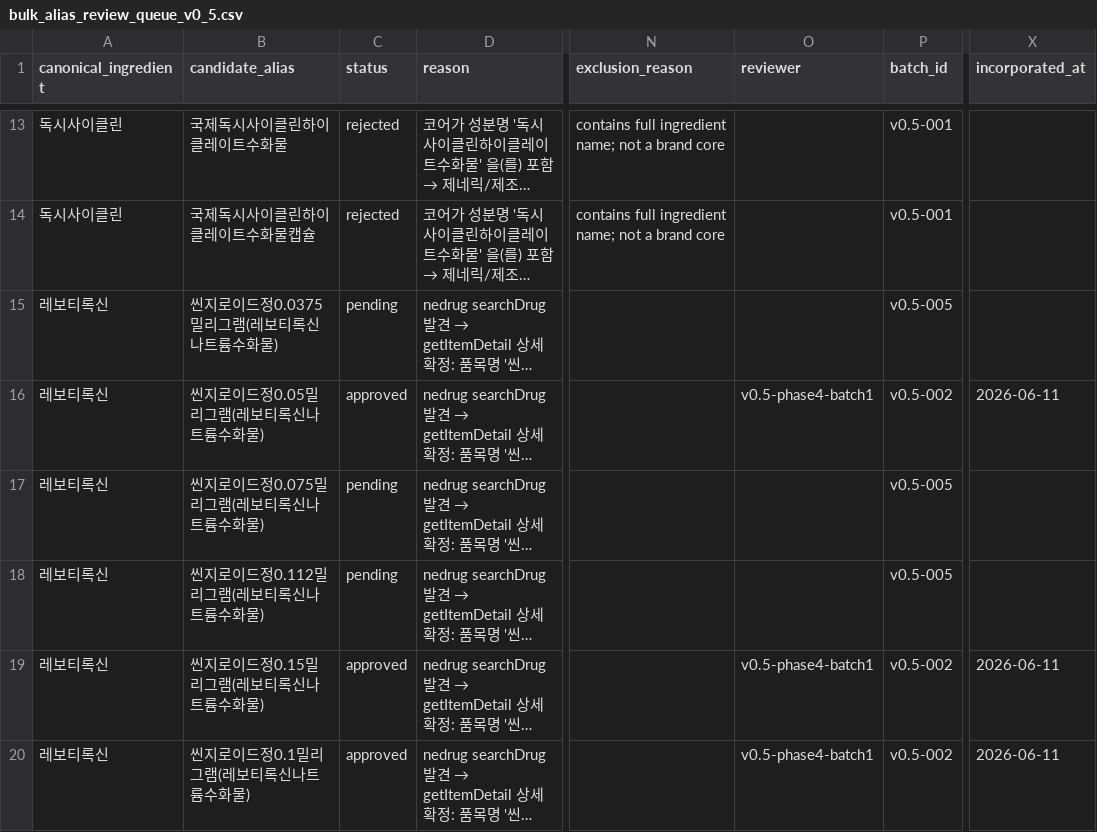
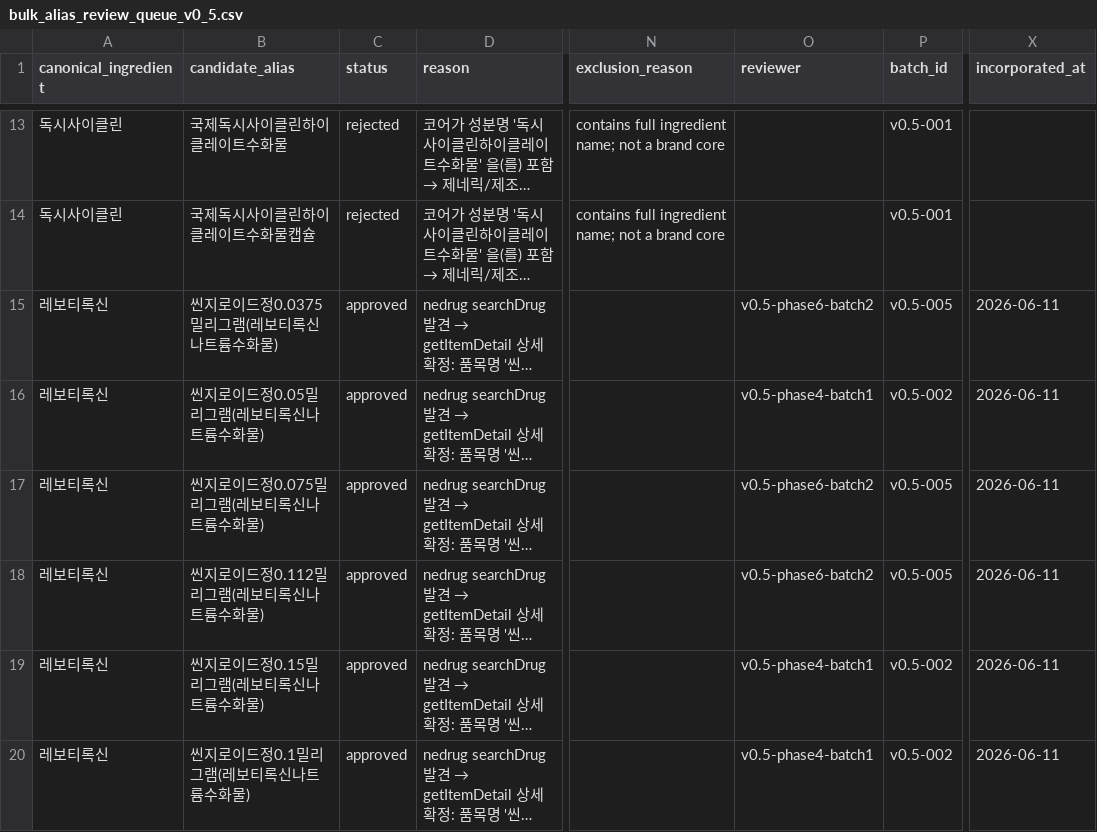
Before and after one commit to yoonspower/medistack, a CSV file: data/candidates/bulk_alias_review_queue_v0_5.csv, drawn as a sheet; only a part is shown, gaps mark what is left out; long unchanged cells end in …; the diff covers the shown part only; the diff names each change by its address in the sheet, - before the commit and + after, or states it on an @@ line.

Commit message:
Add v0.5 approved-ready product aliases batch 2

```diff
--- a/data/candidates/bulk_alias_review_queue_v0_5.csv
+++ b/data/candidates/bulk_alias_review_queue_v0_5.csv
-C15 (status): pending
+C15 (status): approved
-O15 (reviewer): (empty)
+O15 (reviewer): v0.5-phase6-batch2
-X15 (incorporated_at): (empty)
+X15 (incorporated_at): 2026-06-11
-C17:C18 (status): pending
+C17:C18 (status): approved
-O17:O18 (reviewer): (empty)
+O17:O18 (reviewer): v0.5-phase6-batch2
-X17:X18 (incorporated_at): (empty)
+X17:X18 (incorporated_at): 2026-06-11
```
Also changed, not shown: 81 edited cells elsewhere in this file, data/candidates/bulk_alias_approved_ready_batch2_v0_5.csv, 7 other files.
